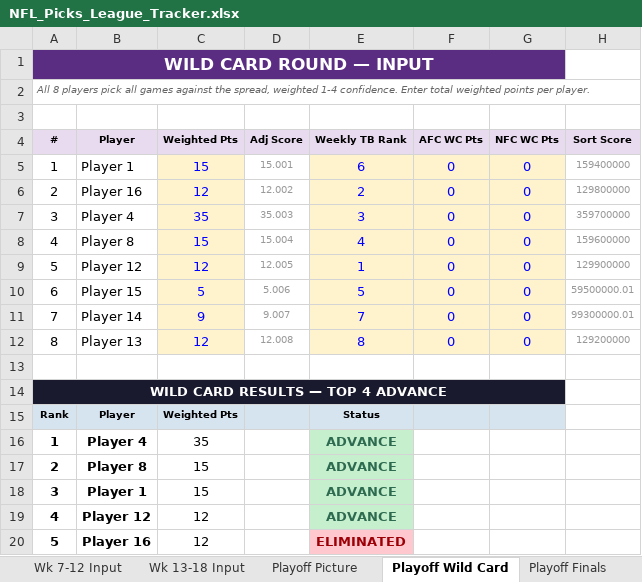
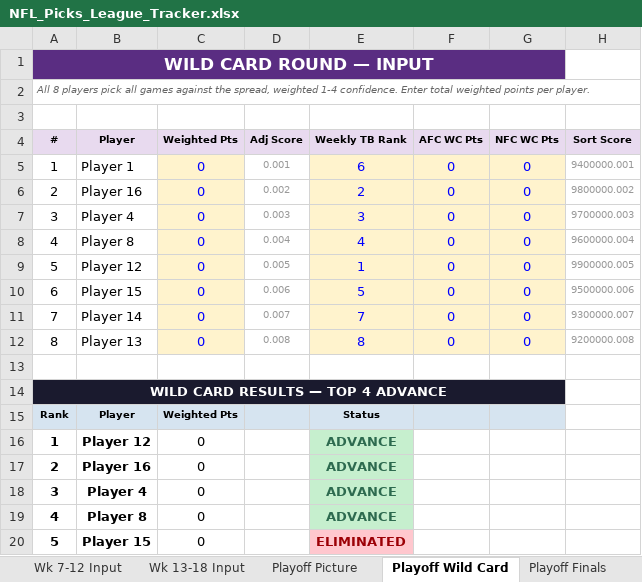
Before and after one commit to eloeser-1147/NFL-Picks-League, an Excel workbook: NFL_Picks_League_Tracker.xlsx, sheet Playoff Wild Card, drawn as a sheet; only a part is shown; values as stored, in another font and other column widths than the file's, no borders; the diff covers the shown part only; the diff names each change by its address in the sheet, - before the commit and + after, or states it on an @@ line.

```diff
--- a/NFL_Picks_League_Tracker.xlsx (sheet Playoff Wild Card)
+++ b/NFL_Picks_League_Tracker.xlsx (sheet Playoff Wild Card)
-C5 (Weighted Pts): 15
+C5 (Weighted Pts): 0
-D5 (Adj Score): 15.001
+D5 (Adj Score): 0.001
-H5 (Sort Score): 159400000
+H5 (Sort Score): 9400000.001
-C6 (Weighted Pts): 12
+C6 (Weighted Pts): 0
-D6 (Adj Score): 12.002
+D6 (Adj Score): 0.002
-H6 (Sort Score): 129800000
+H6 (Sort Score): 9800000.002
-C7 (Weighted Pts): 35
+C7 (Weighted Pts): 0
-D7 (Adj Score): 35.003
+D7 (Adj Score): 0.003
-H7 (Sort Score): 359700000
+H7 (Sort Score): 9700000.003
-C8 (Weighted Pts): 15
+C8 (Weighted Pts): 0
-D8 (Adj Score): 15.004
+D8 (Adj Score): 0.004
-H8 (Sort Score): 159600000
+H8 (Sort Score): 9600000.004
-C9 (Weighted Pts): 12
+C9 (Weighted Pts): 0
-D9 (Adj Score): 12.005
+D9 (Adj Score): 0.005
-H9 (Sort Score): 129900000
+H9 (Sort Score): 9900000.005
-C10 (Weighted Pts): 5
+C10 (Weighted Pts): 0
-D10 (Adj Score): 5.006
+D10 (Adj Score): 0.006
-H10 (Sort Score): 59500000.01
+H10 (Sort Score): 9500000.006
-C11 (Weighted Pts): 9
+C11 (Weighted Pts): 0
-D11 (Adj Score): 9.007
+D11 (Adj Score): 0.007
-H11 (Sort Score): 99300000.01
+H11 (Sort Score): 9300000.007
-C12 (Weighted Pts): 12
+C12 (Weighted Pts): 0
-D12 (Adj Score): 12.008
+D12 (Adj Score): 0.008
-H12 (Sort Score): 129200000
+H12 (Sort Score): 9200000.008
-B16 (Player): Player 4
+B16 (Player): Player 12
-C16 (Weighted Pts): 35
+C16 (Weighted Pts): 0
-B17 (Player): Player 8
+B17 (Player): Player 16
-C17:C18 (Weighted Pts): 15
+C17:C18 (Weighted Pts): 0
-B18 (Player): Player 1
+B18 (Player): Player 4
-B19 (Player): Player 12
+B19 (Player): Player 8
-C19:C20 (Weighted Pts): 12
+C19:C20 (Weighted Pts): 0
-B20 (Player): Player 16
+B20 (Player): Player 15
```
Also changed, not shown: 5 edited cells elsewhere in this sheet, sheet Playoff Finals, sheet Playoff Picture, sheet Roster, formulas that keep their value.
